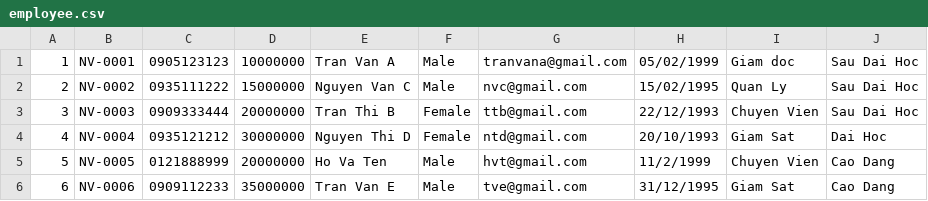
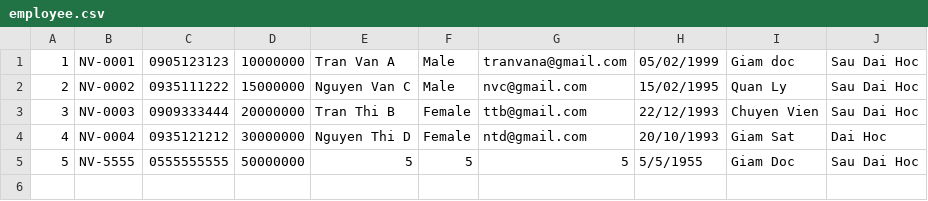
Before and after one commit to thanhdn2016/A0523I1-PhanDuongChiThanh, a CSV file: module_2/src/ss1_introduction_to_java/src/ss_case_study/data/employee.csv, drawn as a sheet.

```diff
--- a/module_2/src/ss1_introduction_to_java/src/ss_case_study/data/employee.csv
+++ b/module_2/src/ss1_introduction_to_java/src/ss_case_study/data/employee.csv
@@ -4,3 +4,2 @@
 4, NV-0004, 0935121212, 30000000, Nguyen Thi D, Female, ntd@gmail.com, 20/10/1993, Giam Sat, Dai Hoc
-5, NV-0005, 0121888999, 20000000, Ho Va Ten , Male, hvt@gmail.com, 11/2/1999, Chuyen Vien, Cao Dang
-6, NV-0006, 0909112233, 35000000, Tran Van E , Male, tve@gmail.com, 31/12/1995, Giam Sat, Cao Dang
+5, NV-5555, 0555555555, 50000000, 5 , 5, 5, 5/5/1955, Giam Doc, Sau Dai Hoc
```
Also changed, not shown: module_2/src/ss1_introduction_to_java/src/out/production/module2/ss_case_study/data/employee.csv, 40 other files.
